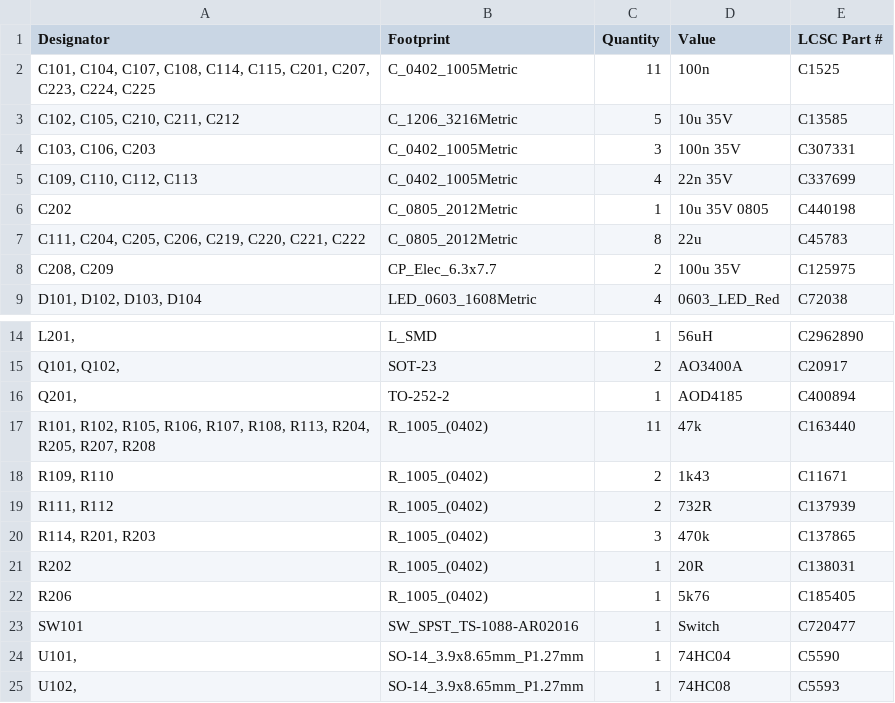
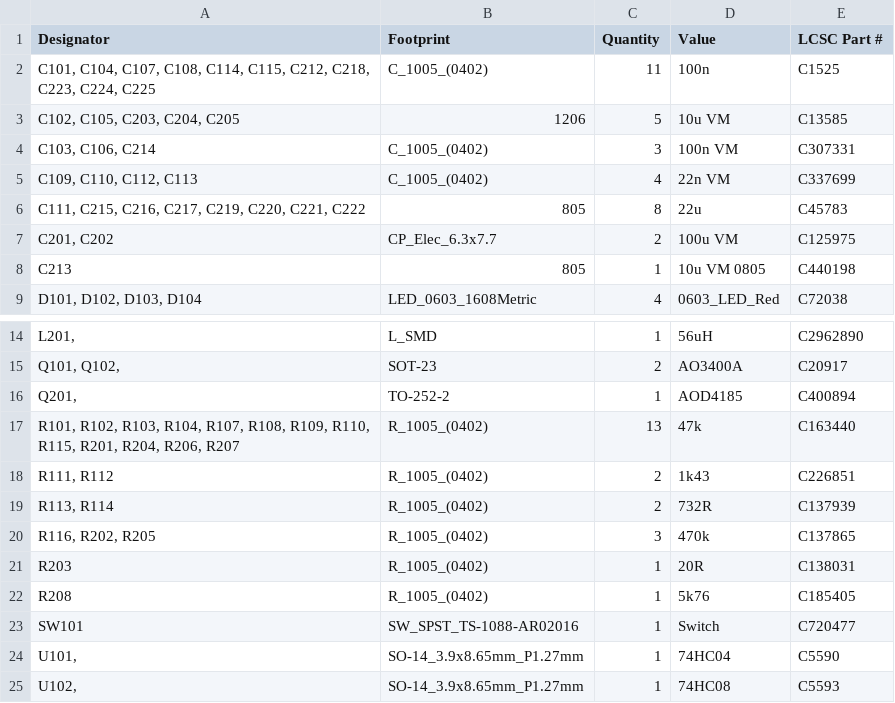
Before and after one commit to semify-eda/motor-shield, a CSV file: bom-DRV8874-full.csv, drawn as a sheet; only a part is shown, gaps mark what is left out.

```diff
--- a/bom-DRV8874-full.csv
+++ b/bom-DRV8874-full.csv
@@ -1,9 +1,9 @@
 "Designator","Footprint","Quantity","Value","LCSC Part #"
-"C101, C104, C107, C108, C114, C115, C201, C207, C223, C224, C225","C_0402_1005Metric",11,"100n","C1525"
-"C102, C105, C210, C211, C212","C_1206_3216Metric",5,"10u 35V","C13585"
-"C103, C106, C203","C_0402_1005Metric",3,"100n 35V","C307331"
-"C109, C110, C112, C113 ","C_0402_1005Metric",4,"22n 35V","C337699 "
-"C202","C_0805_2012Metric",1,"10u 35V 0805","C440198"
-"C111, C204, C205, C206, C219, C220, C221, C222 ","C_0805_2012Metric",8,"22u","C45783"
-"C208, C209","CP_Elec_6.3x7.7",2,"100u 35V","C125975"
+"C101, C104, C107, C108, C114, C115, C212, C218, C223, C224, C225","C_1005_(0402)",11,"100n","C1525"
+"C102, C105, C203, C204, C205",1206,5,"10u VM","C13585"
+"C103, C106, C214","C_1005_(0402)",3,"100n VM","C307331"
+"C109, C110, C112, C113 ","C_1005_(0402)",4,"22n VM","C337699"
+"C111, C215, C216, C217, C219, C220, C221, C222",805,8,"22u","C45783"
+"C201, C202","CP_Elec_6.3x7.7",2,"100u VM","C125975"
+"C213",805,1,"10u VM 0805","C440198"
 "D101, D102, D103, D104","LED_0603_1608Metric",4,"0603_LED_Red","C72038"
@@ -16,8 +16,8 @@
 "Q201, ","TO-252-2",1,"AOD4185","C400894"
-"R101, R102, R105, R106, R107, R108, R113, R204, R205, R207, R208","R_1005_(0402)",11,"47k","C163440"
-"R109, R110","R_1005_(0402)",2,"1k43","C11671 "
-"R111, R112","R_1005_(0402)",2,"732R","C137939"
-"R114, R201, R203","R_1005_(0402)",3,"470k","C137865"
-"R202","R_1005_(0402)",1,"20R","C138031"
-"R206","R_1005_(0402)",1,"5k76","C185405"
+"R101, R102, R103, R104, R107, R108, R109, R110, R115, R201, R204, R206, R207","R_1005_(0402)",13,"47k","C163440"
+"R111, R112","R_1005_(0402)",2,"1k43","C226851"
+"R113, R114","R_1005_(0402)",2,"732R","C137939"
+"R116, R202, R205","R_1005_(0402)",3,"470k","C137865"
+"R203","R_1005_(0402)",1,"20R","C138031"
+"R208","R_1005_(0402)",1,"5k76","C185405"
 "SW101","SW_SPST_TS-1088-AR02016",1,"Switch","C720477"
```
Also changed, not shown: positions-DRV8874-full.csv, 7 other files.
